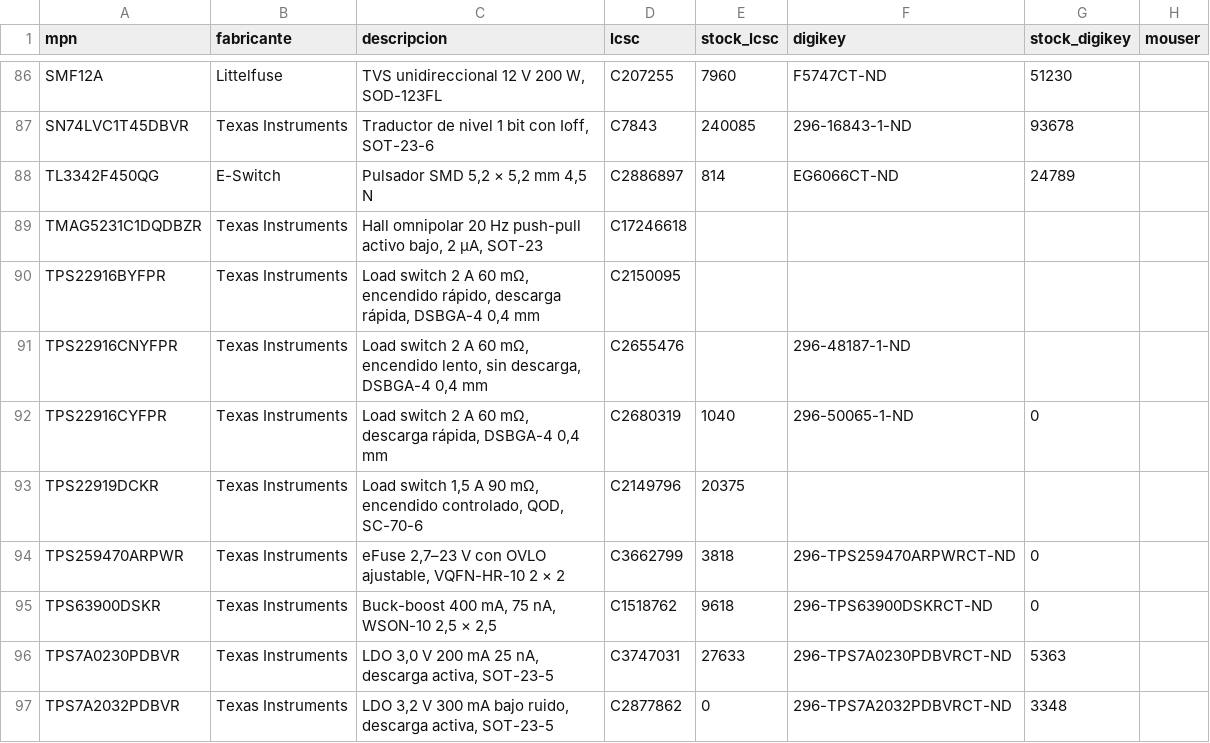
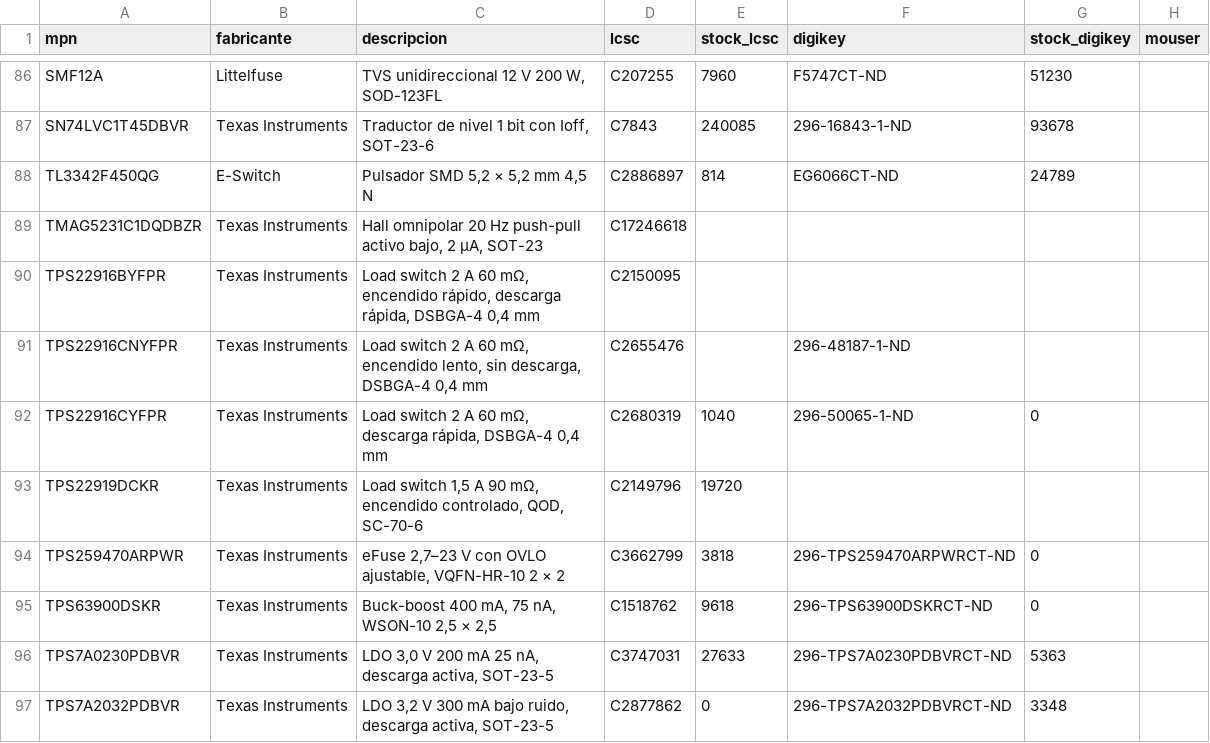
Before and after one commit to mgiachetti/sport-performance, a CSV file: hardware/tools/datos/partes_pod_v0.csv, drawn as a sheet; only a part is shown, gaps mark what is left out; the diff names each change by its address in the sheet, - before the commit and + after, or states it on an @@ line.

```diff
--- a/hardware/tools/datos/partes_pod_v0.csv
+++ b/hardware/tools/datos/partes_pod_v0.csv
-E93 (stock_lcsc): 20375
+E93 (stock_lcsc): 19720
```
Also changed, not shown: 16 other files.
